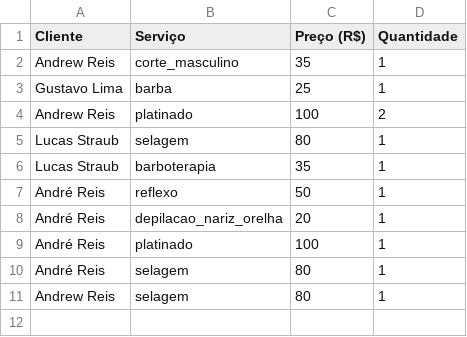
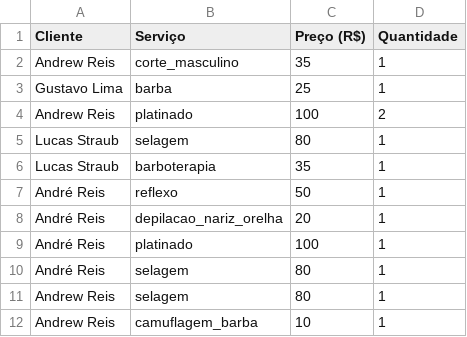
Before and after one commit to AndrewGReis/Projeto-Barbearia, a CSV file: planilhas_de_servico/balanco_diario19052025.csv, drawn as a sheet.

Commit message:
Removendo arquivos antigos e adicionando versões atualizadas com datas

```diff
--- a/planilhas_de_servico/balanco_diario19052025.csv
+++ b/planilhas_de_servico/balanco_diario19052025.csv
@@ -11 +11,2 @@ André Reis,selagem,80,1
 Andrew Reis,selagem,80,1
+Andrew Reis,camuflagem_barba,10,1
```
Also changed, not shown: 4 other files.
